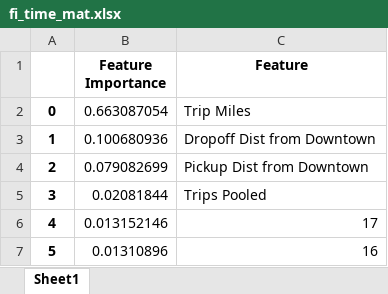
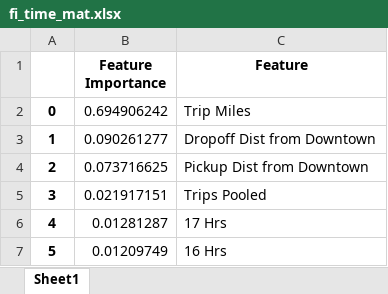
Before and after one commit to swami84/WindRider, an Excel workbook: Notebooks/Tables/fi_time_mat.xlsx, sheet Sheet1, drawn as a sheet; values as stored, in another font and other column widths than the file's, no borders; the diff names each change by its address in the sheet, - before the commit and + after, or states it on an @@ line.

```diff
--- a/Notebooks/Tables/fi_time_mat.xlsx (sheet Sheet1)
+++ b/Notebooks/Tables/fi_time_mat.xlsx (sheet Sheet1)
-B2 (Feature Importance): 0.663087054
+B2 (Feature Importance): 0.694906242
-B3 (Feature Importance): 0.100680936
+B3 (Feature Importance): 0.090261277
-B4 (Feature Importance): 0.079082699
+B4 (Feature Importance): 0.073716625
-B5 (Feature Importance): 0.02081844
+B5 (Feature Importance): 0.021917151
-B6 (Feature Importance): 0.013152146
+B6 (Feature Importance): 0.01281287
-C6 (Feature): 17
+C6 (Feature): 17 Hrs
-B7 (Feature Importance): 0.01310896
+B7 (Feature Importance): 0.01209749
-C7 (Feature): 16
+C7 (Feature): 16 Hrs
```
Also changed, not shown: Notebooks/Data/top_10.xlsx, Notebooks/Tables/fi_cost_mat.xlsx, 25 other files.
